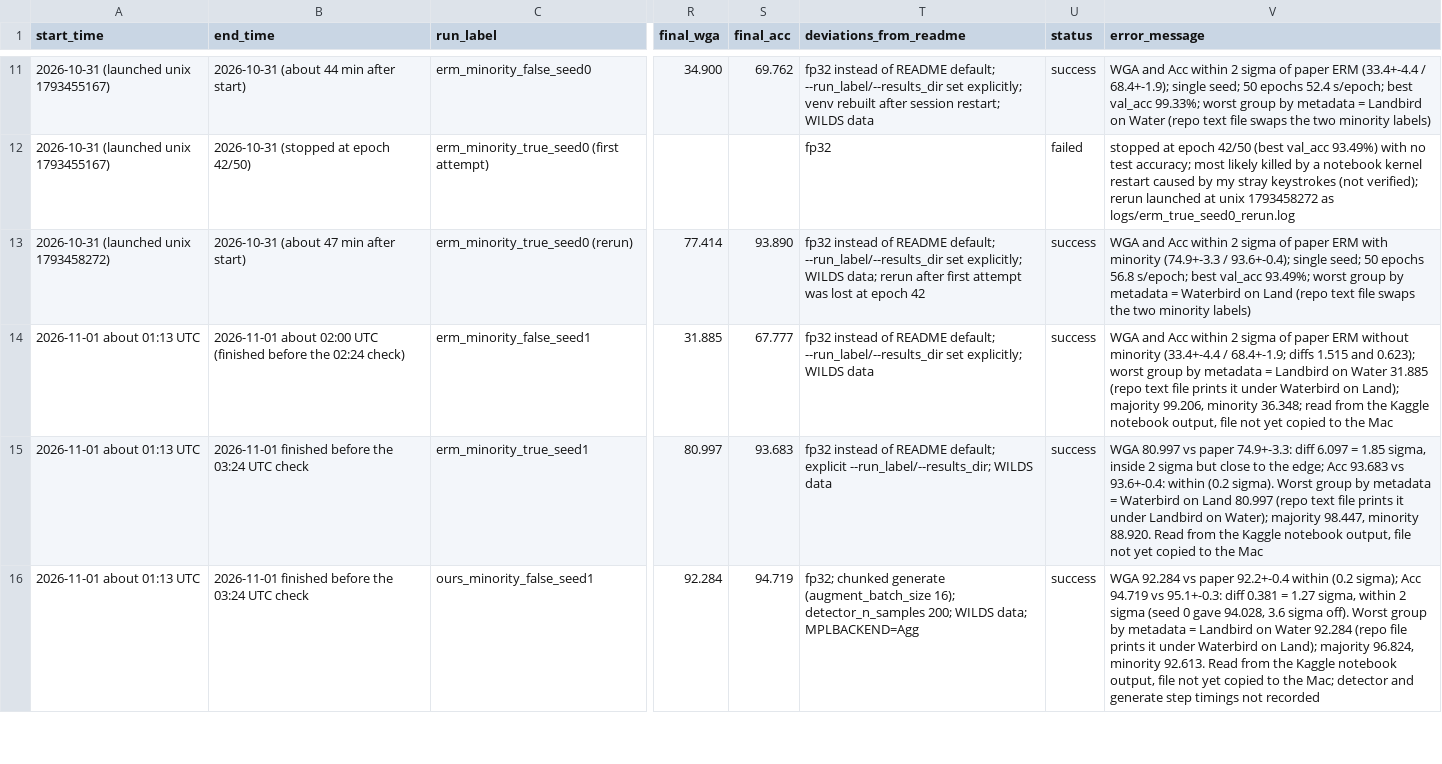
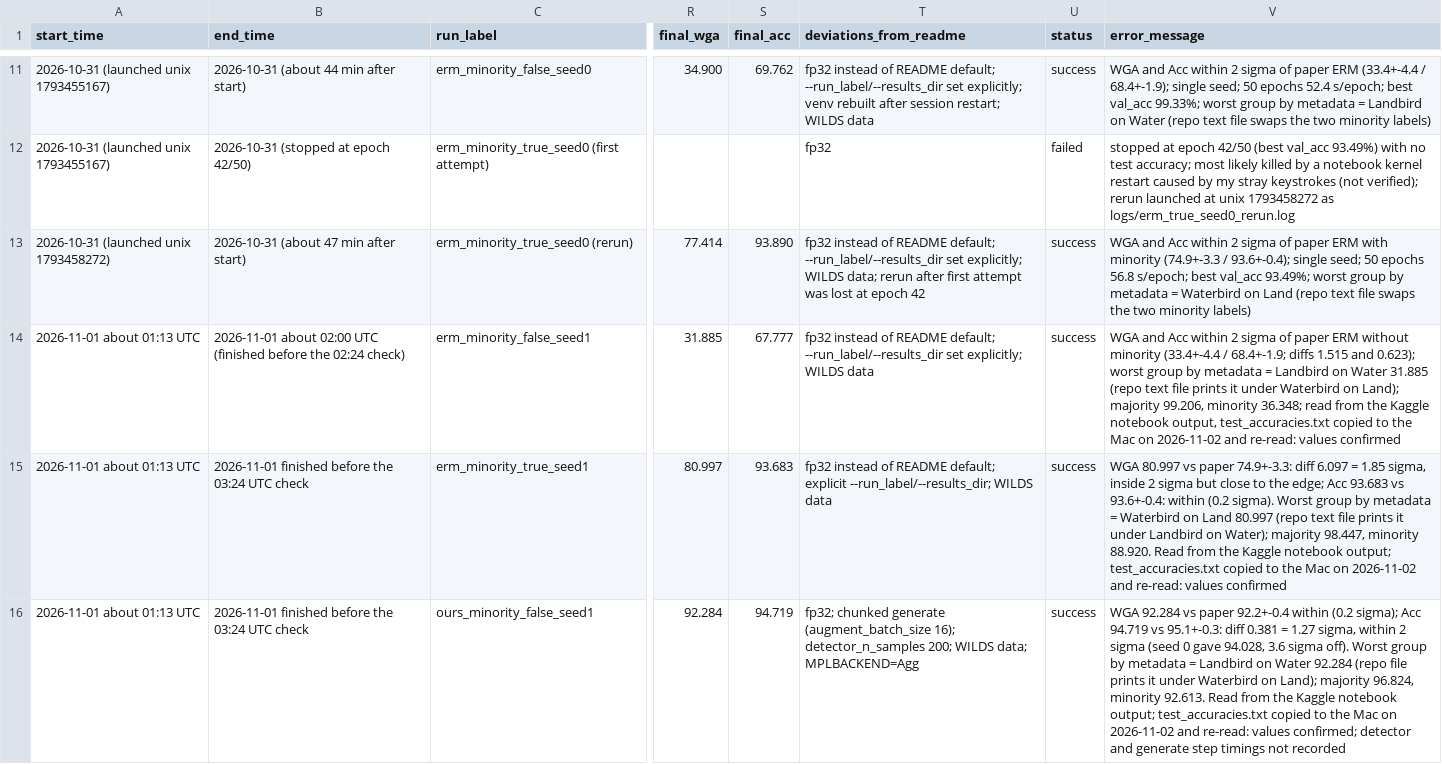
Before and after one commit to chautanphat/waterbirds-shortcut-mitigation, a CSV file: results/autobackswap/runs_log.csv, drawn as a sheet; only a part is shown, gaps mark what is left out; the diff covers the shown part only; the diff names each change by its address in the sheet, - before the commit and + after, or states it on an @@ line.

```diff
--- a/results/autobackswap/runs_log.csv
+++ b/results/autobackswap/runs_log.csv
-V14 (error_message): …notebook output, file not yet copied to the Mac
+V14 (error_message): …notebook output, test_accuracies.txt copied to the Mac on 2026-11-02 and re-read: values confirmed
-V15 (error_message): …Kaggle notebook output, file not yet copied to the Mac
+V15 (error_message): …Kaggle notebook output; test_accuracies.txt copied to the Mac on 2026-11-02 and re-read: values confirmed
-V16 (error_message): …Kaggle notebook output, file not yet copied to the Mac; detector and…
+V16 (error_message): …Kaggle notebook output; test_accuracies.txt copied to the Mac on 2026-11-02 and re-read: values confirmed; detector and…
```
Also changed, not shown: 3 edited cells elsewhere in this file, 8 other files.
